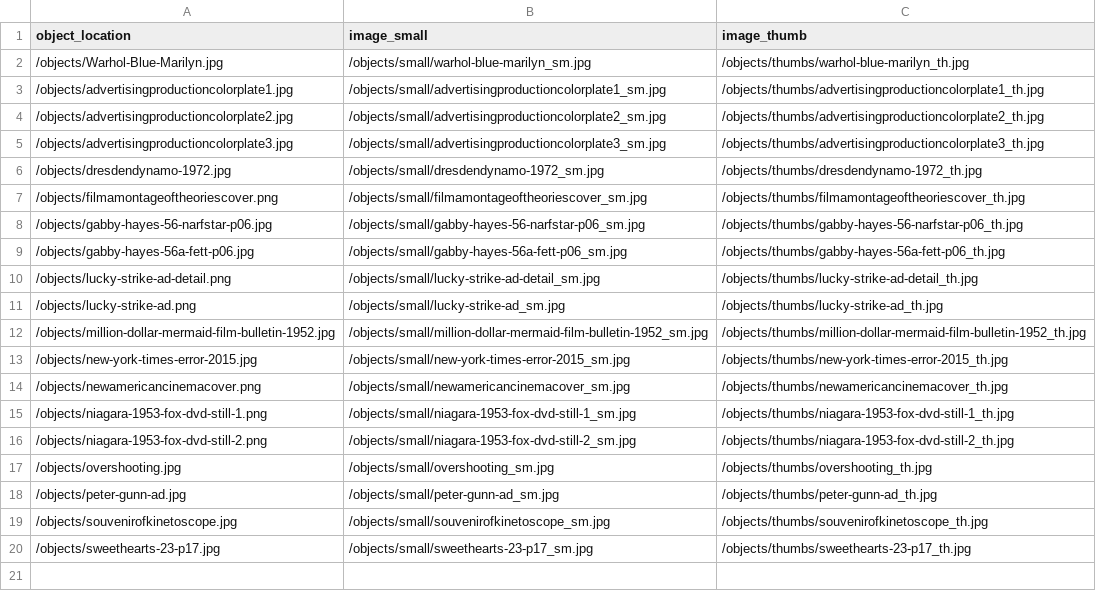
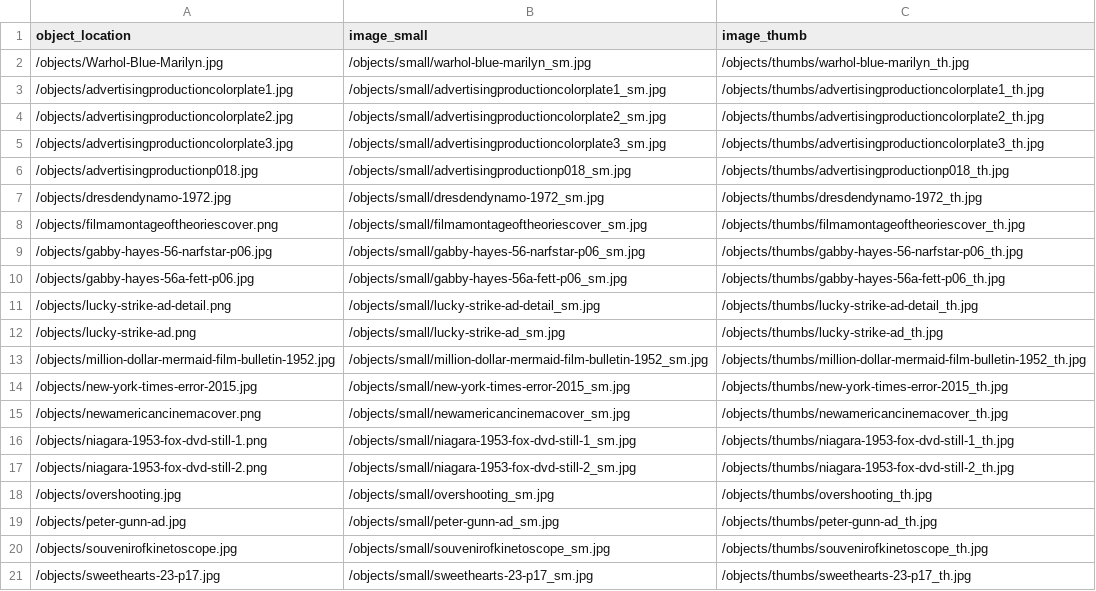
Before and after one commit to malahern/factoryforms, a CSV file: objects/object_list.csv, drawn as a sheet.

Commit message:
halftone object plus custom thumb

```diff
--- a/objects/object_list.csv
+++ b/objects/object_list.csv
@@ -5,2 +5,3 @@ object_location,image_small,image_thumb
 /objects/advertisingproductioncolorplate3.jpg,/objects/small/advertisingproductioncolorplate3_sm.jpg,/objects/thumbs/advertisingproductioncolorplate3_th.jpg
+/objects/advertisingproductionp018.jpg,/objects/small/advertisingproductionp018_sm.jpg,/objects/thumbs/advertisingproductionp018_th.jpg
 /objects/dresdendynamo-1972.jpg,/objects/small/dresdendynamo-1972_sm.jpg,/objects/thumbs/dresdendynamo-1972_th.jpg
```
Also changed, not shown: 3 other files.
